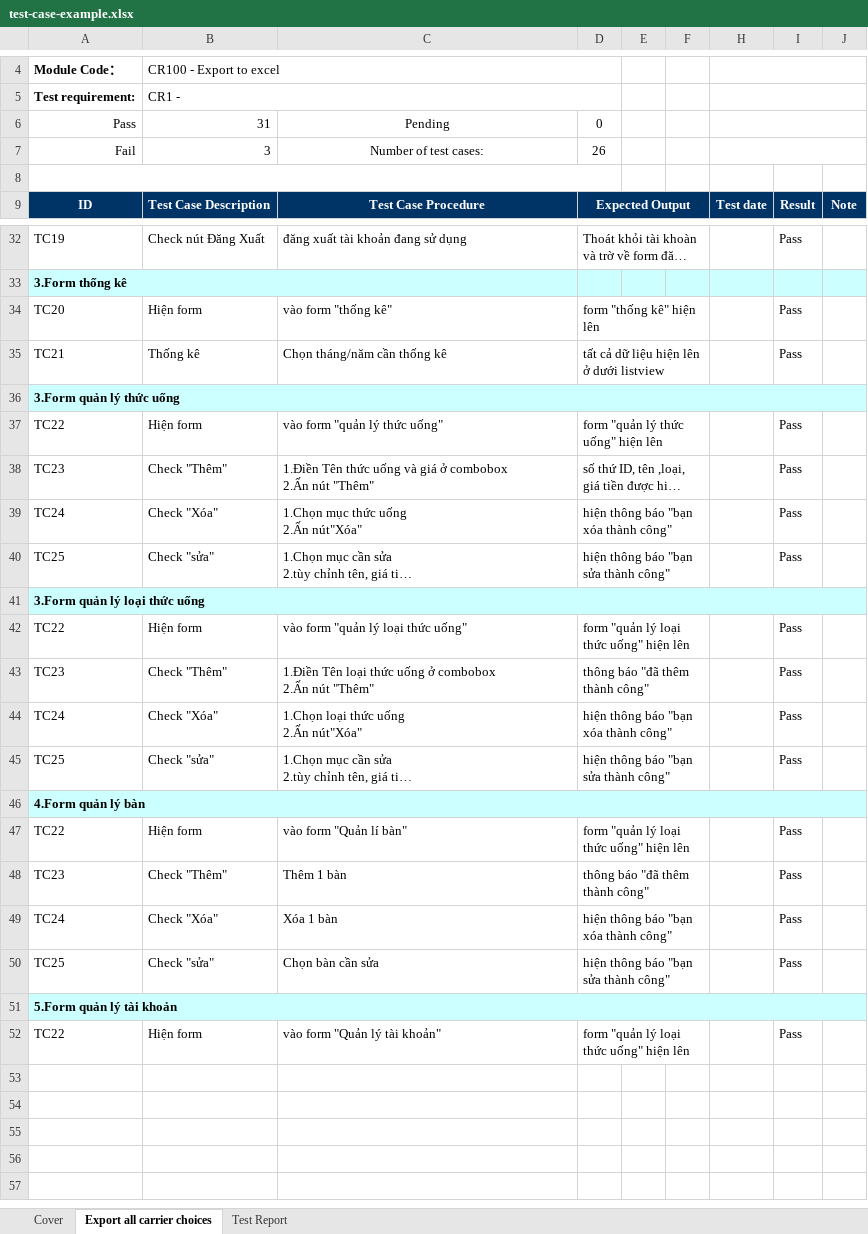
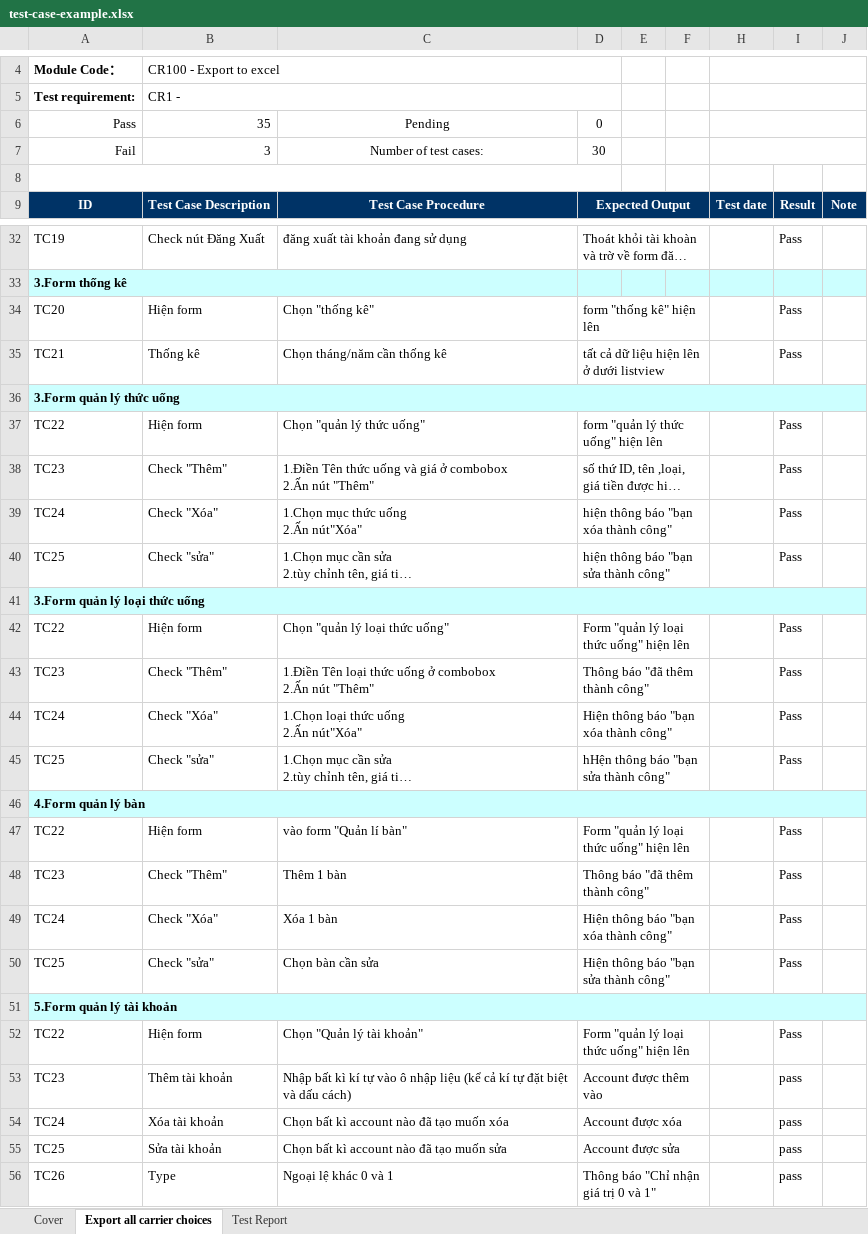
Before and after one commit to TranMinhTruyen/QLCafe, an Excel workbook: test-case-example.xlsx, sheet Export all carrier choices, drawn as a sheet; only a part is shown, gaps mark what is left out; long unchanged cells end in …; values as stored, in another font and other column widths than the file's, no borders; the diff names each change by its address in the sheet, - before the commit and + after, or states it on an @@ line.

```diff
--- a/test-case-example.xlsx (sheet Export all carrier choices)
+++ b/test-case-example.xlsx (sheet Export all carrier choices)
-B6: 31
+B6: 35
-D7: 26
+D7: 30
-C34: vào form "thống kê"
+C34: Chọn "thống kê"
-C37: vào form "quản lý thức uống"
+C37: Chọn "quản lý thức uống"
-C42: vào form "quản lý loại thức uống"
+C42: Chọn "quản lý loại thức uống"
-D42: form "quản lý loại thức uống" hiện lên
+D42: Form "quản lý loại thức uống" hiện lên
-D43: thông báo "đã thêm thành công"
+D43: Thông báo "đã thêm thành công"
-D44: hiện thông báo "bạn xóa thành công"
+D44: Hiện thông báo "bạn xóa thành công"
-D45: hiện thông báo "bạn sửa thành công"
+D45: hHện thông báo "bạn sửa thành công"
-D47: form "quản lý loại thức uống" hiện lên
+D47: Form "quản lý loại thức uống" hiện lên
-D48: thông báo "đã thêm thành công"
+D48: Thông báo "đã thêm thành công"
-D49: hiện thông báo "bạn xóa thành công"
+D49: Hiện thông báo "bạn xóa thành công"
-D50: hiện thông báo "bạn sửa thành công"
+D50: Hiện thông báo "bạn sửa thành công"
-C52: vào form "Quản lý tài khoản"
+C52: Chọn "Quản lý tài khoản"
-D52: form "quản lý loại thức uống" hiện lên
+D52: Form "quản lý loại thức uống" hiện lên
+row 53: TC23 | Thêm tài khoản | Nhập bất kì kí tự vào ô nhập liệu (kể cả kí tự đặt biệt và dấu cách) | Account được thêm vào |  |  |  | pass
+row 54: TC24 | Xóa tài khoản | Chọn bất kì account nào đã tạo muốn xóa | Account được xóa |  |  |  | pass
+row 55: TC25 | Sửa tài khoản | Chọn bất kì account nào đã tạo muốn sửa | Account được sửa |  |  |  | pass
+row 56: TC26 | Type | Ngoại lệ khác 0 và 1 | Thông báo "Chỉ nhận giá trị 0 và 1" |  |  |  | pass
```
Also changed, not shown: sheet Test Report, formulas that keep their value, 1 other file.
